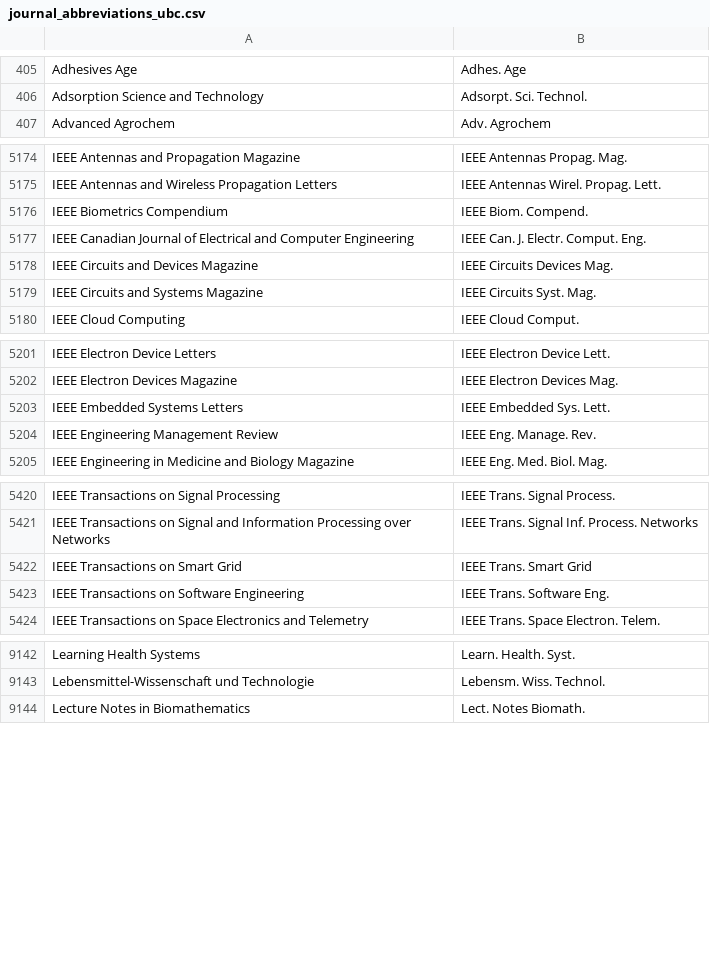
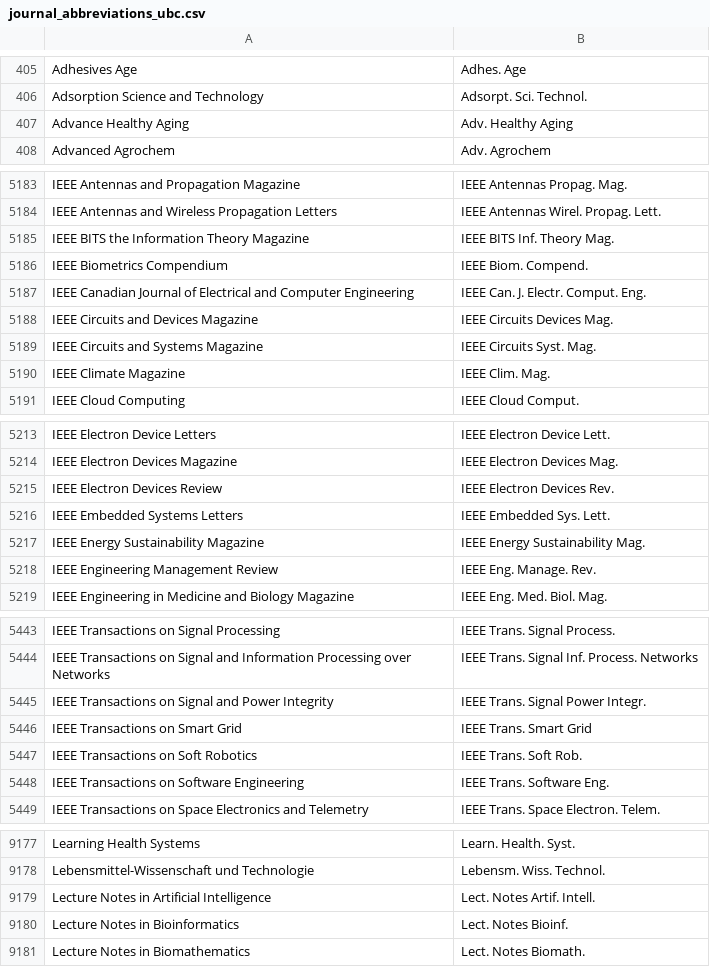
Before and after one commit to JabRef/abbrv.jabref.org, a CSV file: journals/journal_abbreviations_ubc.csv, drawn as a sheet; only a part is shown, gaps mark what is left out; the diff covers the shown part only.

```diff
--- a/journals/journal_abbreviations_ubc.csv
+++ b/journals/journal_abbreviations_ubc.csv
@@ -406,2 +406,3 @@
 "Adsorption Science and Technology","Adsorpt. Sci. Technol."
+"Advance Healthy Aging","Adv. Healthy Aging"
 "Advanced Agrochem","Adv. Agrochem"
@@ -5175,2 +5184,3 @@
 "IEEE Antennas and Wireless Propagation Letters","IEEE Antennas Wirel. Propag. Lett."
+"IEEE BITS the Information Theory Magazine","IEEE BITS Inf. Theory Mag."
 "IEEE Biometrics Compendium","IEEE Biom. Compend."
@@ -5179,2 +5189,3 @@
 "IEEE Circuits and Systems Magazine","IEEE Circuits Syst. Mag."
+"IEEE Climate Magazine","IEEE Clim. Mag."
 "IEEE Cloud Computing","IEEE Cloud Comput."
@@ -5202,3 +5214,5 @@
 "IEEE Electron Devices Magazine","IEEE Electron Devices Mag."
+"IEEE Electron Devices Review","IEEE Electron Devices Rev."
 "IEEE Embedded Systems Letters","IEEE Embedded Sys. Lett."
+"IEEE Energy Sustainability Magazine","IEEE Energy Sustainability Mag."
 "IEEE Engineering Management Review","IEEE Eng. Manage. Rev."
@@ -5421,3 +5444,5 @@
 "IEEE Transactions on Signal and Information Processing over Networks","IEEE Trans. Signal Inf. Process. Networks"
+"IEEE Transactions on Signal and Power Integrity","IEEE Trans. Signal Power Integr."
 "IEEE Transactions on Smart Grid","IEEE Trans. Smart Grid"
+"IEEE Transactions on Soft Robotics","IEEE Trans. Soft Rob."
 "IEEE Transactions on Software Engineering","IEEE Trans. Software Eng."
@@ -9143,2 +9178,4 @@
 "Lebensmittel-Wissenschaft und Technologie","Lebensm. Wiss. Technol."
+"Lecture Notes in Artificial Intelligence","Lect. Notes Artif. Intell."
+"Lecture Notes in Bioinformatics","Lect. Notes Bioinf."
 "Lecture Notes in Biomathematics","Lect. Notes Biomath."
```
Also changed, not shown: 28 added rows and 1 edited cell elsewhere in this file.
